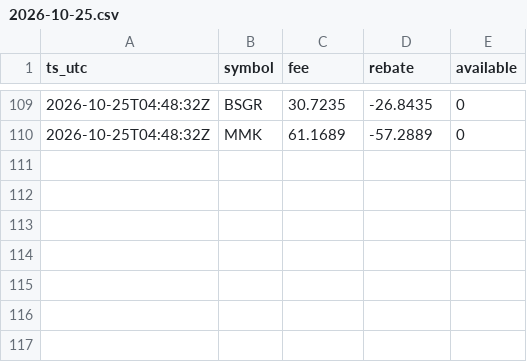
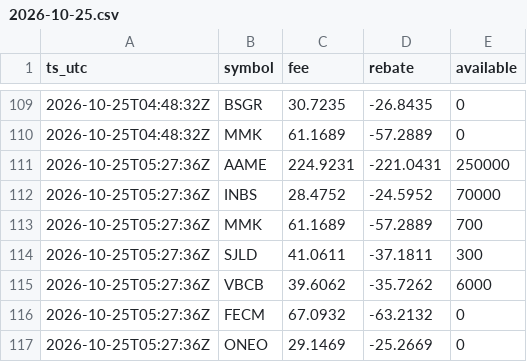
Before and after one commit to moyamiya55-dev/shortdata, a CSV file: data/ibkr/2026-10-25.csv, drawn as a sheet; only a part is shown, gaps mark what is left out; the diff names each change by its address in the sheet, - before the commit and + after, or states it on an @@ line.

Commit message:
ibkr 2026-10-25T05:27Z

```diff
--- a/data/ibkr/2026-10-25.csv
+++ b/data/ibkr/2026-10-25.csv
+row 111: 2026-10-25T05:27:36Z | AAME | 224.9231 | -221.0431 | 250000
+row 112: 2026-10-25T05:27:36Z | INBS | 28.4752 | -24.5952 | 70000
+row 113: 2026-10-25T05:27:36Z | MMK | 61.1689 | -57.2889 | 700
+row 114: 2026-10-25T05:27:36Z | SJLD | 41.0611 | -37.1811 | 300
+row 115: 2026-10-25T05:27:36Z | VBCB | 39.6062 | -35.7262 | 6000
+row 116: 2026-10-25T05:27:36Z | FECM | 67.0932 | -63.2132 | 0
+row 117: 2026-10-25T05:27:36Z | ONEO | 29.1469 | -25.2669 | 0
```
Also changed, not shown: 1 other file.
